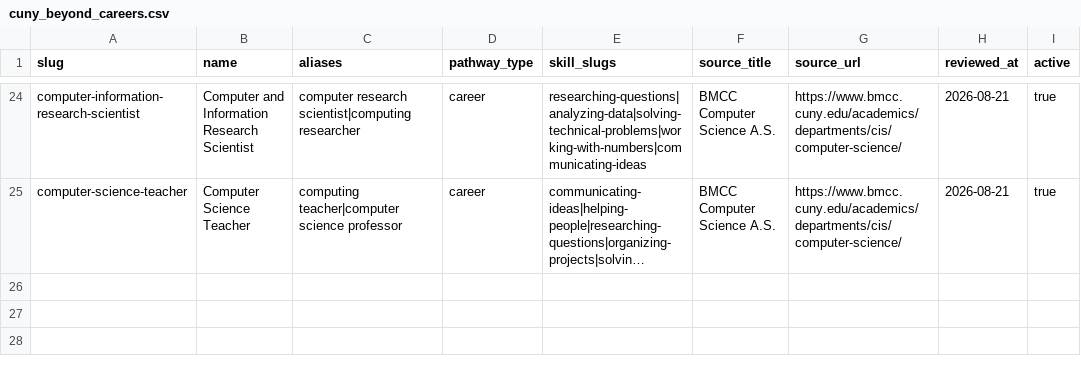
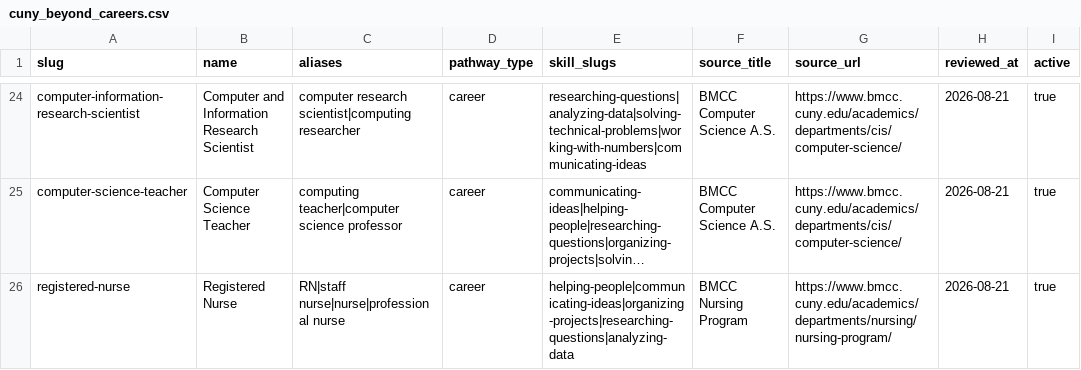
Before and after one commit to dmitrivanov/academic-advisement-system, a CSV file: docs/cuny_beyond_careers.csv, drawn as a sheet; only a part is shown, gaps mark what is left out; long unchanged cells end in …; the diff names each change by its address in the sheet, - before the commit and + after, or states it on an @@ line.

```diff
--- a/docs/cuny_beyond_careers.csv
+++ b/docs/cuny_beyond_careers.csv
+row 26: registered-nurse | Registered Nurse | RN|staff nurse|nurse|professional nurse | career | helping-people|communicating-ideas|organizing-projects|researching-questions|analyzing-data | BMCC Nursing Program | https://www.bmcc.cuny.edu/academics/departments/nursing/nursing-program/ | 2026-08-21 | true
```
Also changed, not shown: docs/cuny_beyond_program_careers.csv, 13 other files.
